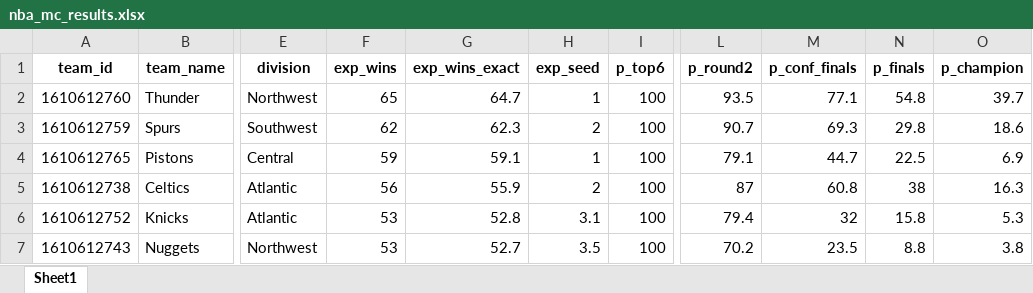
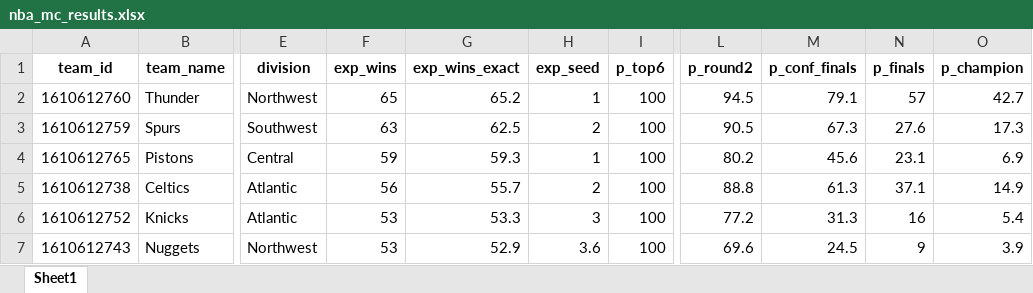
Before and after one commit to egomaniacsfantasy/oddsgodslanding, an Excel workbook: nba/public/data/nba_mc_results.xlsx, sheet Sheet1, drawn as a sheet; only a part is shown, gaps mark what is left out; values as stored, in another font and other column widths than the file's, no borders; the diff covers the shown part only; the diff names each change by its address in the sheet, - before the commit and + after, or states it on an @@ line.

```diff
--- a/nba/public/data/nba_mc_results.xlsx (sheet Sheet1)
+++ b/nba/public/data/nba_mc_results.xlsx (sheet Sheet1)
-G2 (exp_wins_exact): 64.7
+G2 (exp_wins_exact): 65.2
-L2 (p_round2): 93.5
+L2 (p_round2): 94.5
-M2 (p_conf_finals): 77.1
+M2 (p_conf_finals): 79.1
-N2 (p_finals): 54.8
+N2 (p_finals): 57
-O2 (p_champion): 39.7
+O2 (p_champion): 42.7
-F3 (exp_wins): 62
+F3 (exp_wins): 63
-G3 (exp_wins_exact): 62.3
+G3 (exp_wins_exact): 62.5
-L3 (p_round2): 90.7
+L3 (p_round2): 90.5
-M3 (p_conf_finals): 69.3
+M3 (p_conf_finals): 67.3
-N3 (p_finals): 29.8
+N3 (p_finals): 27.6
-O3 (p_champion): 18.6
+O3 (p_champion): 17.3
-G4 (exp_wins_exact): 59.1
+G4 (exp_wins_exact): 59.3
-L4 (p_round2): 79.1
+L4 (p_round2): 80.2
-M4 (p_conf_finals): 44.7
+M4 (p_conf_finals): 45.6
-N4 (p_finals): 22.5
+N4 (p_finals): 23.1
-G5 (exp_wins_exact): 55.9
+G5 (exp_wins_exact): 55.7
-L5 (p_round2): 87
+L5 (p_round2): 88.8
-M5 (p_conf_finals): 60.8
+M5 (p_conf_finals): 61.3
-N5 (p_finals): 38
+N5 (p_finals): 37.1
-O5 (p_champion): 16.3
+O5 (p_champion): 14.9
-G6 (exp_wins_exact): 52.8
+G6 (exp_wins_exact): 53.3
-H6 (exp_seed): 3.1
+H6 (exp_seed): 3
-L6 (p_round2): 79.4
+L6 (p_round2): 77.2
-M6 (p_conf_finals): 32
+M6 (p_conf_finals): 31.3
-N6 (p_finals): 15.8
+N6 (p_finals): 16
-O6 (p_champion): 5.3
+O6 (p_champion): 5.4
-G7 (exp_wins_exact): 52.7
+G7 (exp_wins_exact): 52.9
-H7 (exp_seed): 3.5
+H7 (exp_seed): 3.6
-L7 (p_round2): 70.2
+L7 (p_round2): 69.6
-M7 (p_conf_finals): 23.5
+M7 (p_conf_finals): 24.5
-N7 (p_finals): 8.8
+N7 (p_finals): 9
-O7 (p_champion): 3.8
+O7 (p_champion): 3.9
```
Also changed, not shown: 5 added rows, 5 removed rows and 82 edited cells elsewhere in this sheet, nba/public/data/nba_matchup_probs.xlsx, nba/public/data/nba_roster_bpm.xlsx, 13 other files.
